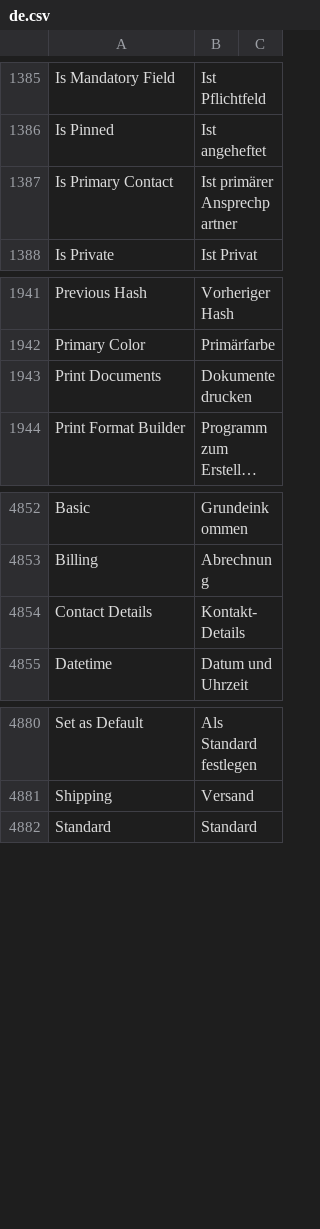
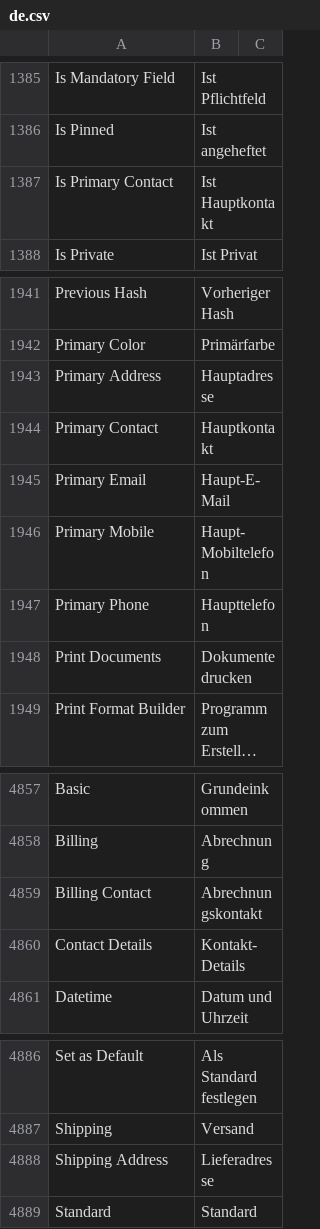
Before and after one commit to experiments001/frappe-sqlite, a CSV file: frappe/translations/de.csv, drawn as a sheet; only a part is shown, gaps mark what is left out; long unchanged cells end in ….

Commit message:
fix: german translations
For address and contact list

```diff
--- a/frappe/translations/de.csv
+++ b/frappe/translations/de.csv
@@ -1386,3 +1386,3 @@ Is Mandatory Field,Ist Pflichtfeld,
 Is Pinned,Ist angeheftet,
-Is Primary Contact,Ist primärer Ansprechpartner,
+Is Primary Contact,Ist Hauptkontakt,
 Is Private,Ist Privat,
@@ -1942,2 +1942,7 @@ Previous Hash,Vorheriger Hash,
 Primary Color,Primärfarbe,
+Primary Address,Hauptadresse,
+Primary Contact,Hauptkontakt,
+Primary Email,Haupt-E-Mail,
+Primary Mobile,Haupt-Mobiltelefon,
+Primary Phone,Haupttelefon,
 Print Documents,Dokumente drucken,
@@ -4853,2 +4858,3 @@ Basic,Grundeinkommen,
 Billing,Abrechnung,
+Billing Contact,Abrechnungskontakt,
 Contact Details,Kontakt-Details,
@@ -4881,2 +4887,3 @@ Set as Default,Als Standard festlegen,
 Shipping,Versand,
+Shipping Address,Lieferadresse,
 Standard,Standard,
```
